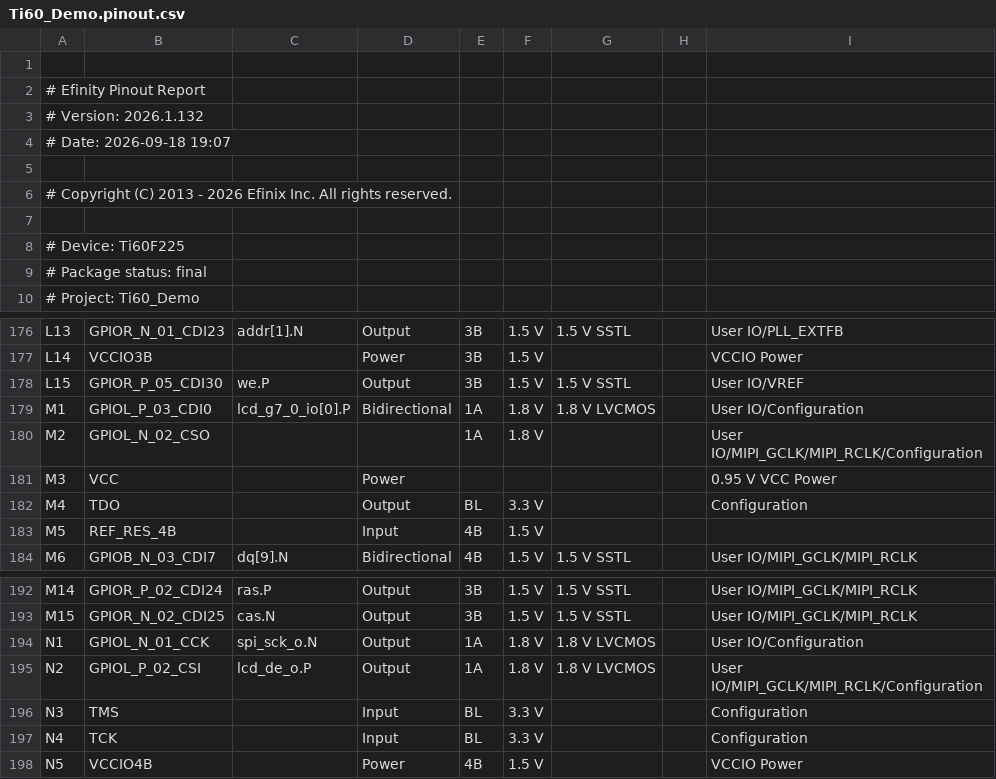
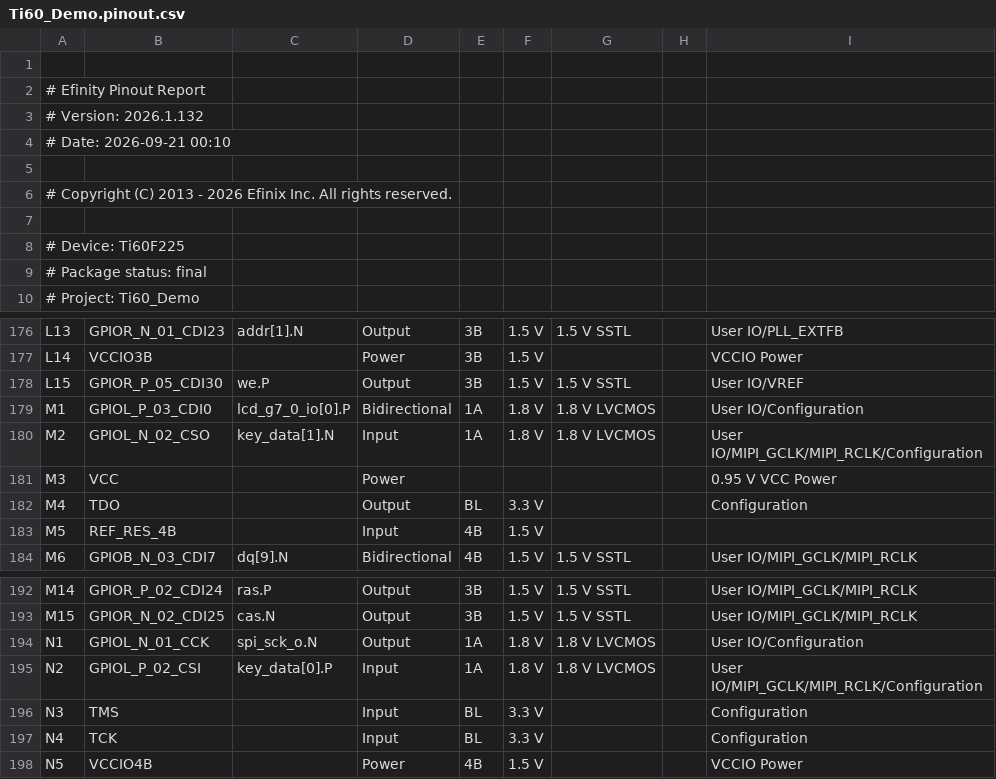
Before and after one commit to Starfall-git/fpga-w.-codex, a CSV file: outflow/Ti60_Demo.pinout.csv, drawn as a sheet; only a part is shown, gaps mark what is left out.

```diff
--- a/outflow/Ti60_Demo.pinout.csv
+++ b/outflow/Ti60_Demo.pinout.csv
@@ -3,3 +3,3 @@
 # Version: 2026.1.132
-# Date: 2026-09-18 19:07
+# Date: 2026-09-21 00:10
 
@@ -179,3 +179,3 @@ L15,GPIOR_P_05_CDI30,we.P,Output,3B,1.5 V,1.5 V SSTL,,User IO/VREF
 M1,GPIOL_P_03_CDI0,lcd_g7_0_io[0].P,Bidirectional,1A,1.8 V,1.8 V LVCMOS,,User IO/Configuration
-M2,GPIOL_N_02_CSO,,,1A,1.8 V,,,User IO/MIPI_GCLK/MIPI_RCLK/Configuration
+M2,GPIOL_N_02_CSO,key_data[1].N,Input,1A,1.8 V,1.8 V LVCMOS,,User IO/MIPI_GCLK/MIPI_RCLK/Configuration
 M3,VCC,,Power,,,,,0.95 V VCC Power
@@ -194,3 +194,3 @@ M15,GPIOR_N_02_CDI25,cas.N,Output,3B,1.5 V,1.5 V SSTL,,User IO/MIPI_GCLK/MIPI_RC
 N1,GPIOL_N_01_CCK,spi_sck_o.N,Output,1A,1.8 V,1.8 V LVCMOS,,User IO/Configuration
-N2,GPIOL_P_02_CSI,lcd_de_o.P,Output,1A,1.8 V,1.8 V LVCMOS,,User IO/MIPI_GCLK/MIPI_RCLK/Configuration
+N2,GPIOL_P_02_CSI,key_data[0].P,Input,1A,1.8 V,1.8 V LVCMOS,,User IO/MIPI_GCLK/MIPI_RCLK/Configuration
 N3,TMS,,Input,BL,3.3 V,,,Configuration
```
Also changed, not shown: outflow/Ti60_Demo.interface.csv, outflow/Ti60_Demo.res.csv, 54 other files.
